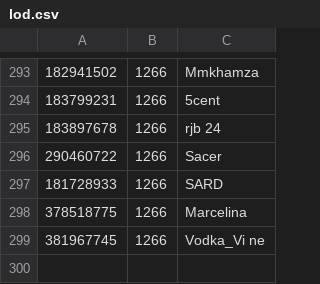
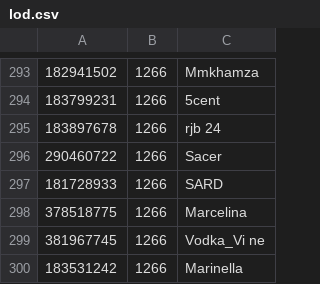
Before and after one commit to MustafaZ9/autokgc, a CSV file: lod.csv, drawn as a sheet; only a part is shown, gaps mark what is left out; the diff names each change by its address in the sheet, - before the commit and + after, or states it on an @@ line.

```diff
--- a/lod.csv
+++ b/lod.csv
+row 300: 183531242 | 1266 | Marinella
```
Also changed, not shown: 1 other file.
